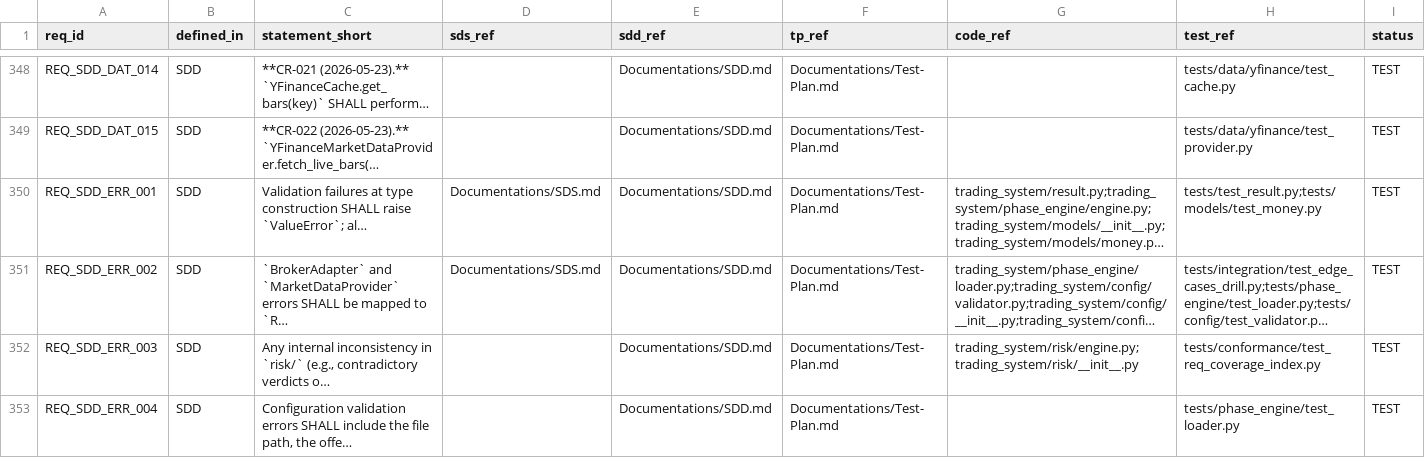
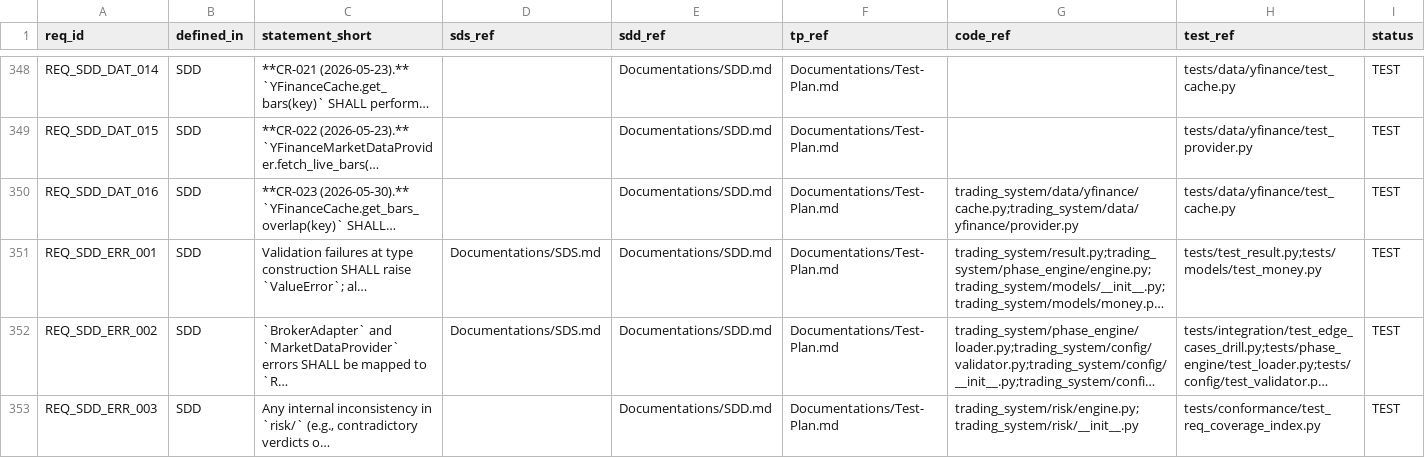
Before and after one commit to lfazio/trading-bot, a CSV file: docs/traceability.csv, drawn as a sheet; only a part is shown, gaps mark what is left out; the shorter side is filled out with more unchanged rows; long unchanged cells end in …; the diff names each change by its address in the sheet, - before the commit and + after, or states it on an @@ line.

```diff
--- a/docs/traceability.csv
+++ b/docs/traceability.csv
+row 350: REQ_SDD_DAT_016 | SDD | **CR-023 (2026-05-30).** `YFinanceCache.get_bars_overlap(key)` SHALL… |  | Documentations/SDD.md | Documentations/Test-Plan.md | trading_system/data/yfinance/cache.py;trading_system/data/yfinance/provider.py | tests/data/yfinance/test_cache.py | TEST
```
Also changed, not shown: 5 other files.
